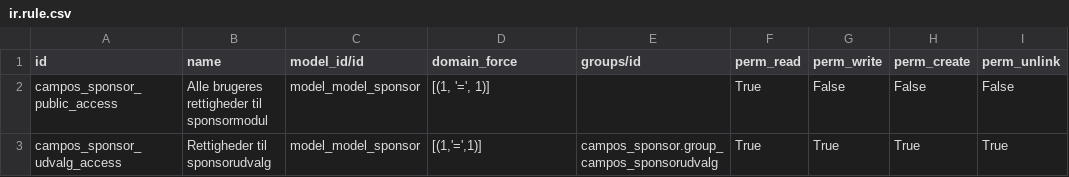
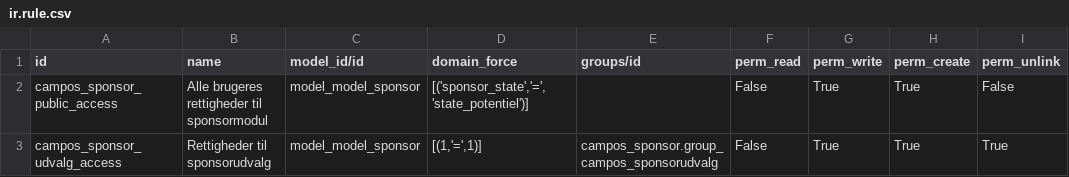
Before and after one commit to sl2017/campos, a CSV file: campos_sponsor/security/ir.rule.csv, drawn as a sheet.

```diff
--- a/campos_sponsor/security/ir.rule.csv
+++ b/campos_sponsor/security/ir.rule.csv
@@ -1,3 +1,3 @@
 "id","name","model_id/id","domain_force","groups/id","perm_read","perm_write","perm_create","perm_unlink"
-"campos_sponsor_public_access","Alle brugeres rettigheder til sponsormodul","model_model_sponsor","[(1, '=', 1)]",,"True","False","False","False"
-"campos_sponsor_udvalg_access","Rettigheder til sponsorudvalg","model_model_sponsor","[(1,'=',1)]","campos_sponsor.group_campos_sponsorudvalg","True","True","True","True"
+"campos_sponsor_public_access","Alle brugeres rettigheder til sponsormodul","model_model_sponsor","[('sponsor_state','=','state_potentiel')]",,"False","True","True","False"
+"campos_sponsor_udvalg_access","Rettigheder til sponsorudvalg","model_model_sponsor","[(1,'=',1)]","campos_sponsor.group_campos_sponsorudvalg","False","True","True","True"
```
Also changed, not shown: 1 other file.
